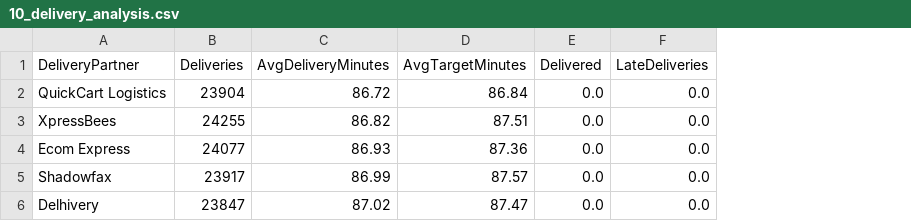
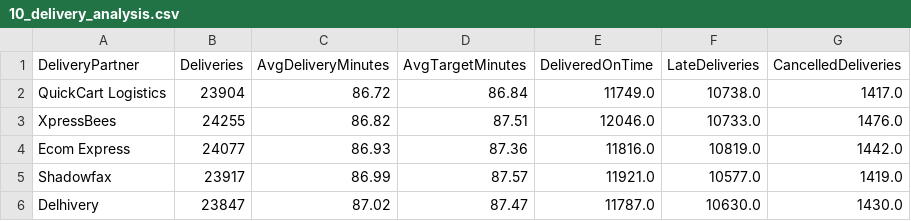
Before and after one commit to harshvardhansawatar14-spe/QuickCart, a CSV file: data/sql_analysis/10_delivery_analysis.csv, drawn as a sheet; removed rows and columns are numbered as before the commit, all else as after; the diff names each change by its address in the sheet, - before the commit and + after, or states it on an @@ line.

```diff
--- a/data/sql_analysis/10_delivery_analysis.csv
+++ b/data/sql_analysis/10_delivery_analysis.csv
-column E (Delivered), rows 2-6: all 0.0
+column E (DeliveredOnTime), rows 2-6: 11749.0 | 12046.0 | 11816.0 | 11921.0 | 11787.0
+column G (CancelledDeliveries), rows 2-6: 1417.0 | 1476.0 | 1442.0 | 1419.0 | 1430.0
-F2 (LateDeliveries): 0.0
+F2 (LateDeliveries): 10738.0
-F3 (LateDeliveries): 0.0
+F3 (LateDeliveries): 10733.0
-F4 (LateDeliveries): 0.0
+F4 (LateDeliveries): 10819.0
-F5 (LateDeliveries): 0.0
+F5 (LateDeliveries): 10577.0
-F6 (LateDeliveries): 0.0
+F6 (LateDeliveries): 10630.0
```
Also changed, not shown: data/sql_analysis/08_payment_analysis.csv, 4 other files.
